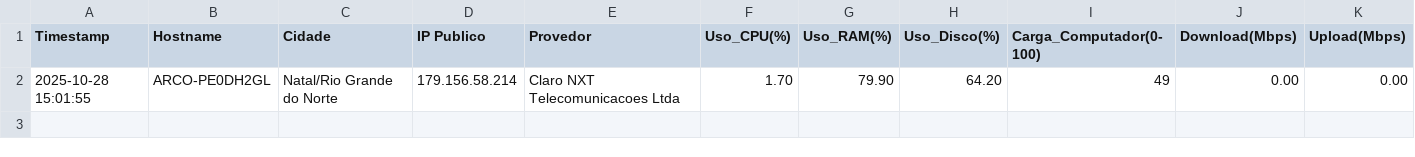
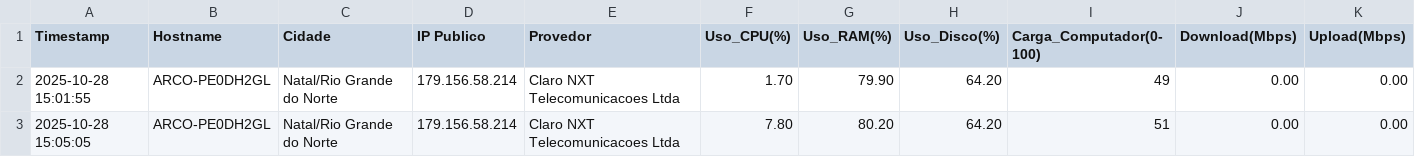
Before and after one commit to lucasldantas/pymonitor, a CSV file: data/py_monitor_28-10-25.csv, drawn as a sheet; only a part is shown; rows hold the shown columns only; the diff names each change by its address in the sheet, - before the commit and + after, or states it on an @@ line.

Commit message:
📊 Monitoramento: ARCO-PE0DH2GL (2025-10-28 15:05)

```diff
--- a/data/py_monitor_28-10-25.csv
+++ b/data/py_monitor_28-10-25.csv
+row 3: 2025-10-28 15:05:05 | ARCO-PE0DH2GL | Natal/Rio Grande do Norte | 179.156.58.214 | Claro NXT Telecomunicacoes Ltda | 7.80 | 80.20 | 64.20 | 51 | 0.00 | 0.00
```
